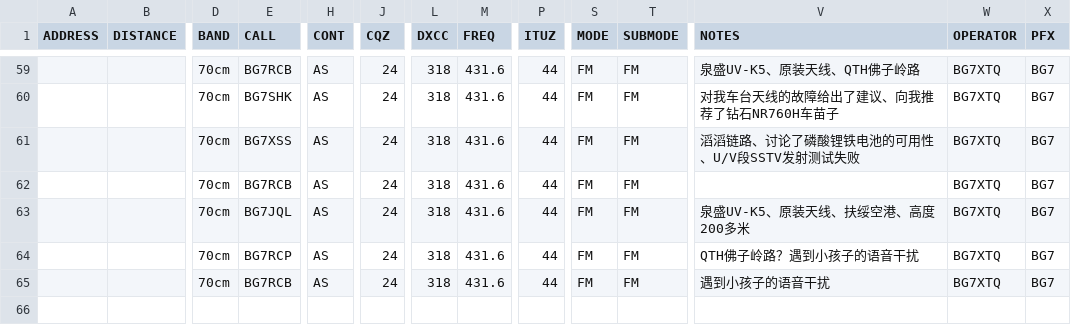
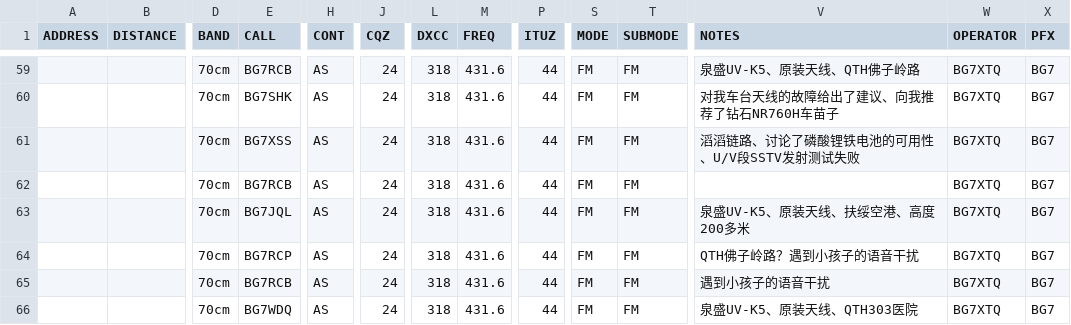
Before and after one commit to mike2718/logbook, a CSV file: BG7XTQ.utf8.csv, drawn as a sheet; only a part is shown, gaps mark what is left out; rows hold the shown columns only; the diff names each change by its address in the sheet, - before the commit and + after, or states it on an @@ line.

```diff
--- a/BG7XTQ.utf8.csv
+++ b/BG7XTQ.utf8.csv
+row 66:  |  | 70cm | BG7WDQ | AS | 24 | 318 | 431.6 | 44 | FM | FM | 泉盛UV-K5、原装天线、QTH303医院 | BG7XTQ | BG7
```
Also changed, not shown: BG7XTQ.CSV, 3 other files.
